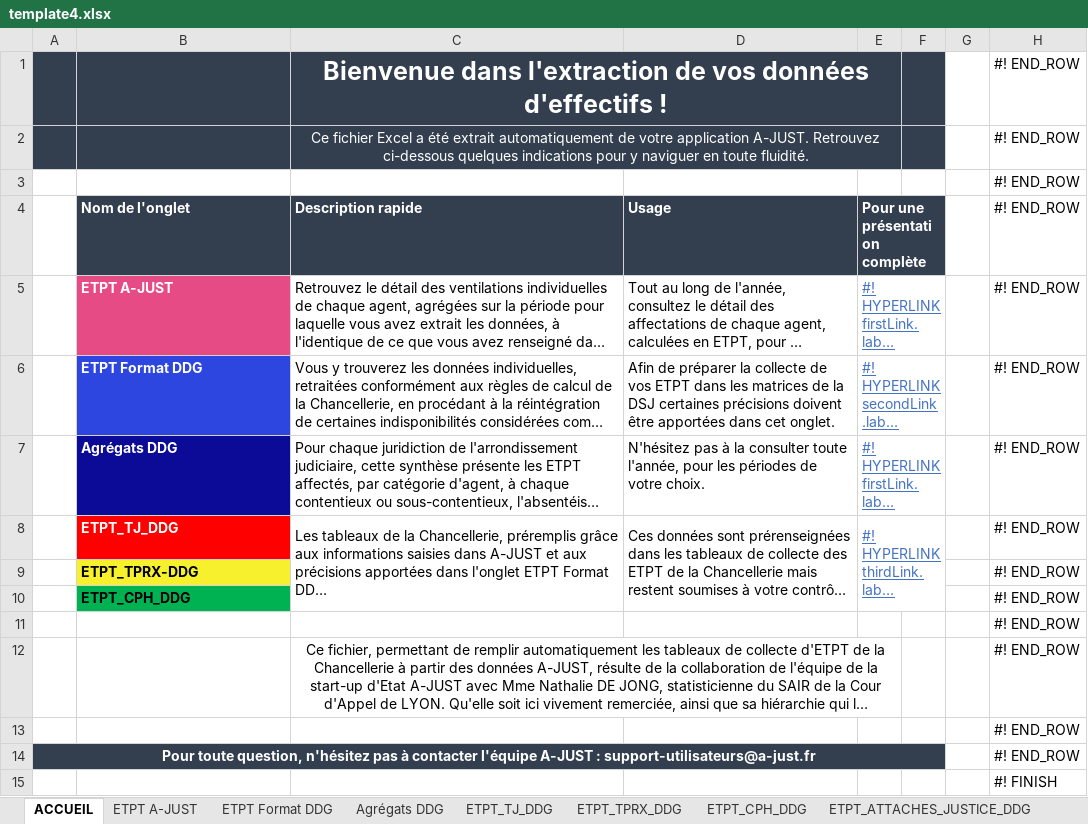
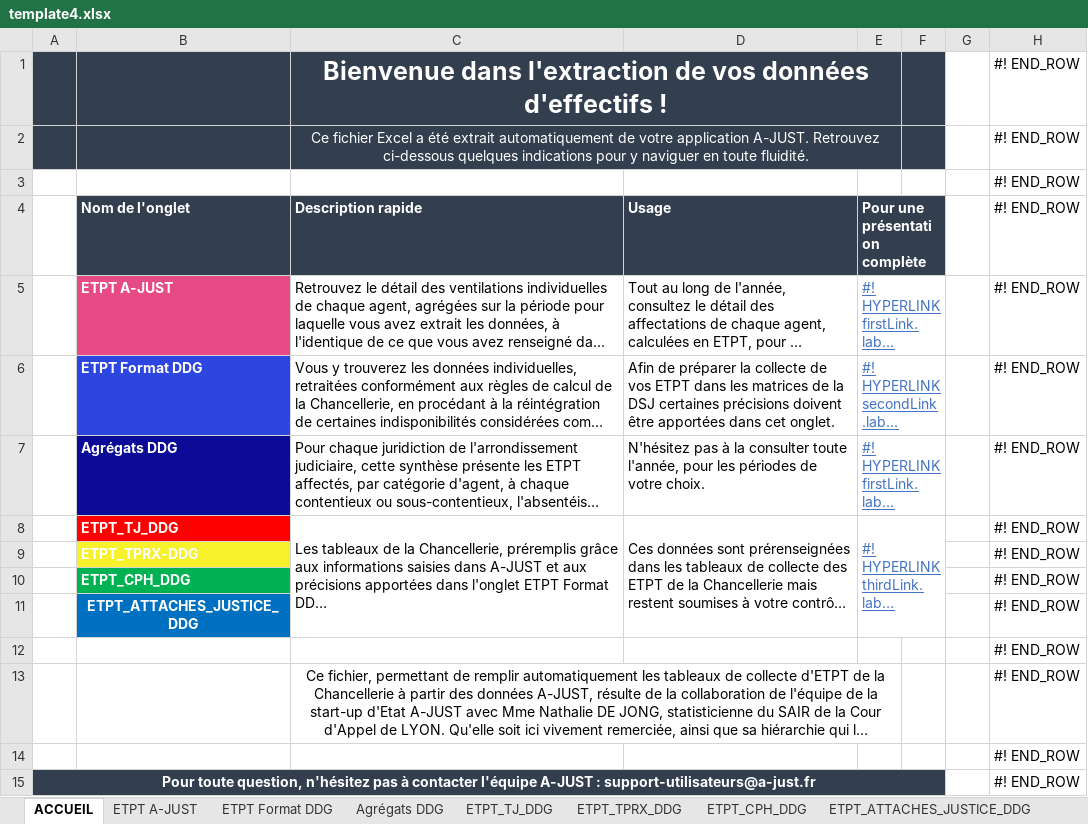
Before and after one commit to betagouv/a-just, an Excel workbook: front/src/assets/template4.xlsx, sheet ACCUEIL, drawn as a sheet; only a part is shown; the shorter side is filled out with more unchanged rows; long unchanged cells end in …; values as stored, in another font and other column widths than the file's, no borders; charts and pictures not drawn; the diff names each change by its address in the sheet, - before the commit and + after, or states it on an @@ line.

```diff
--- a/front/src/assets/template4.xlsx (sheet ACCUEIL)
+++ b/front/src/assets/template4.xlsx (sheet ACCUEIL)
-B9:B10 text colour: black
+B9:B10 text colour: #FFFFFF
+row 11:  | ETPT_ATTACHES_JUSTICE_DDG |  |  |  |  |  | #! END_ROW
```
Also changed, not shown: sheet ETPT Format DDG, sheet Agrégats DDG, sheet ETPT_TPRX_DDG, sheet ETPT_TJ_DDG, sheet ETPT_CPH_DDG, other sheet tabs, charts or pictures, 1 other file.
